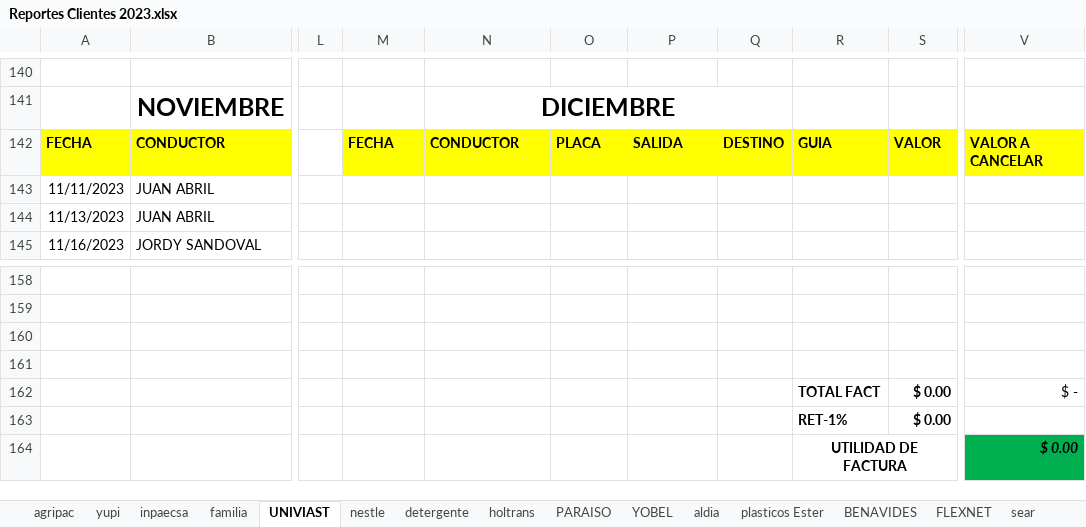
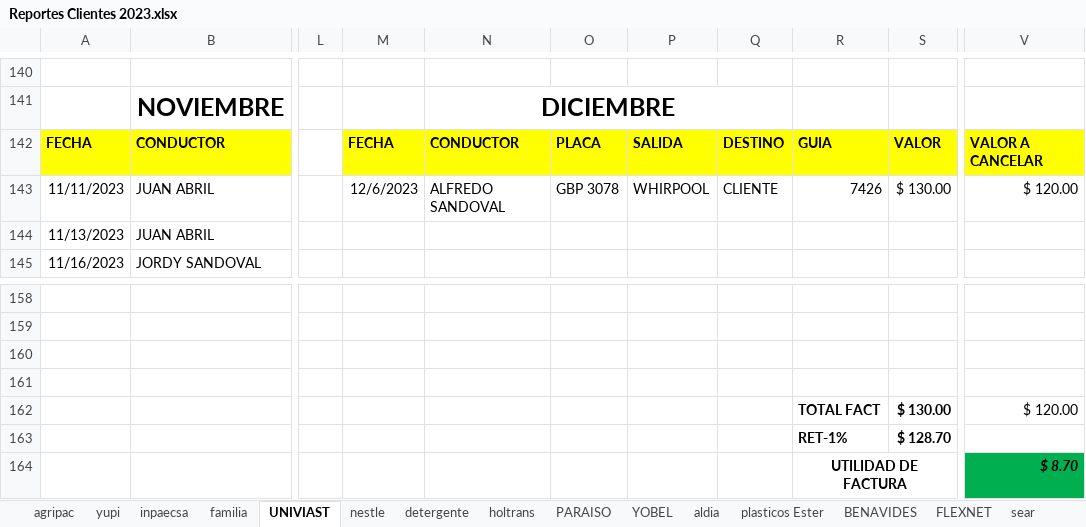
Before and after one commit to ABRILTRANS/OFICINA, an Excel workbook: DOC 2023/Reportes Clientes 2023.xlsx, sheet UNIVIAST, drawn as a sheet; only a part is shown, gaps mark what is left out; values as stored, in another font and other column widths than the file's, no borders; the diff names each change by its address in the sheet, - before the commit and + after, or states it on an @@ line.

```diff
--- a/DOC 2023/Reportes Clientes 2023.xlsx (sheet UNIVIAST)
+++ b/DOC 2023/Reportes Clientes 2023.xlsx (sheet UNIVIAST)
-M143: (empty)
+M143: 12/6/2023
-N143: (empty)
+N143: ALFREDO SANDOVAL
-O143: (empty)
+O143: GBP 3078
-P143: (empty)
+P143: WHIRPOOL
-Q143: (empty)
+Q143: CLIENTE
-R143: (empty)
+R143: 7426
-S143: (empty)
+S143: $ 130.00
-V143: (empty)
+V143: $ 120.00
-S162: $ 0.00
+S162: $ 130.00
-V162: $ -
+V162: $ 120.00
-S163: $ 0.00
+S163: $ 128.70
-V164: $ 0.00
+V164: $ 8.70
```
Also changed, not shown: sheet aldia, sheet BENAVIDES, sheet nestle, sheet detergente, sheet plasticos Ester, sheet yupi.
